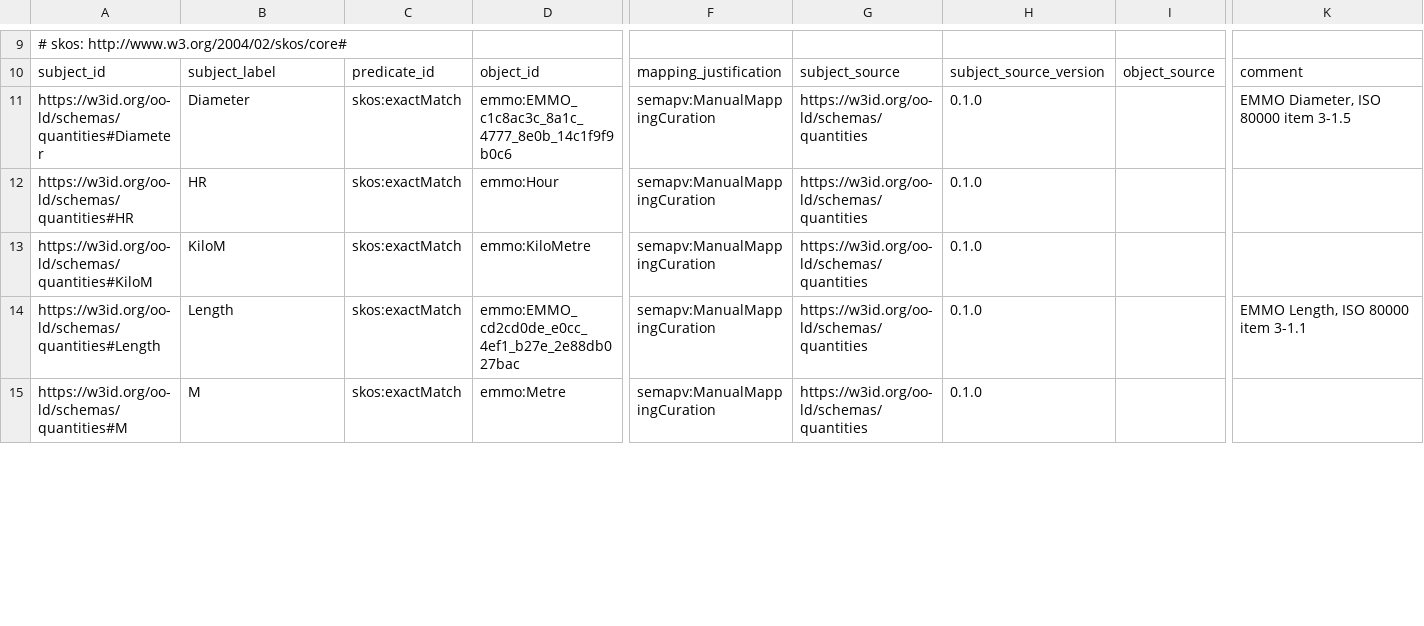
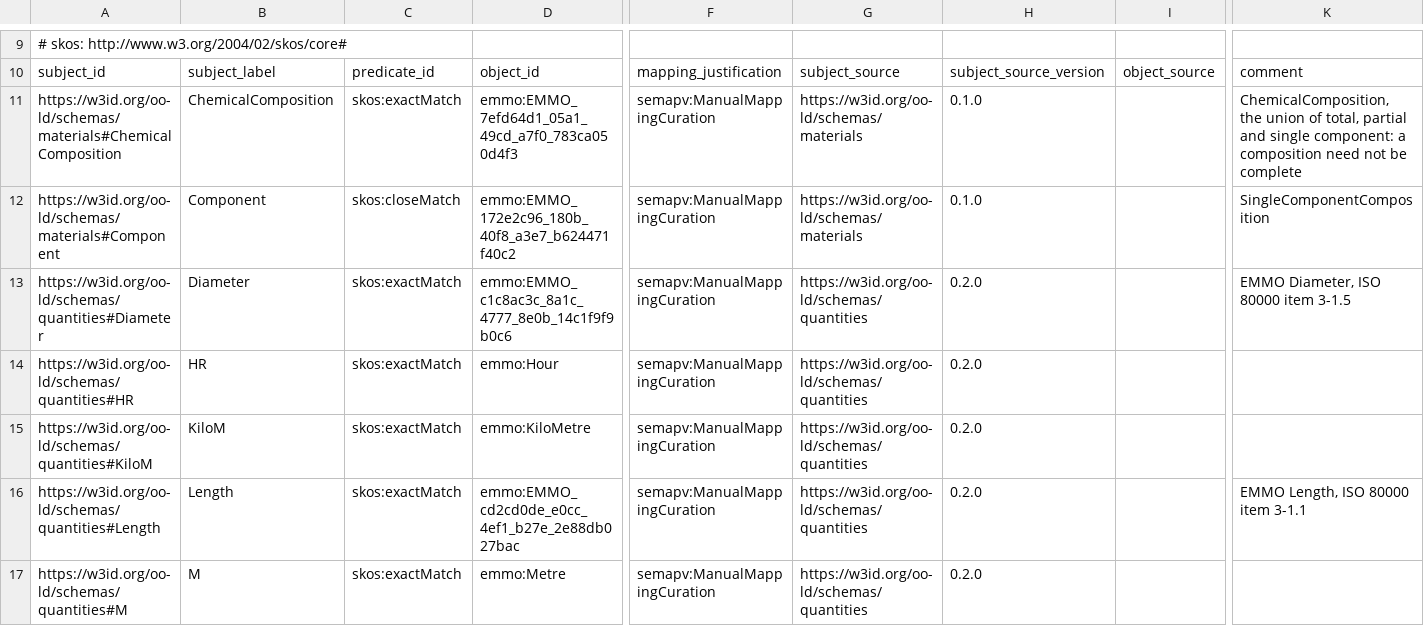
Before and after one commit to OO-LD/oold-reference-schemas, a TSV file: mappings/emmo.sssom.tsv, drawn as a sheet; only a part is shown, gaps mark what is left out; addresses are those after the commit; rows hold the shown columns only; the diff covers the shown part only; the diff names each change by its address in the sheet, - before the commit and + after, or states it on an @@ line.

```diff
--- a/mappings/emmo.sssom.tsv
+++ b/mappings/emmo.sssom.tsv
+row 11: https://w3id.org/oo-ld/schemas/materials#ChemicalComposition | ChemicalComposition | skos:exactMatch | emmo:EMMO_7efd64d1_05a1_49cd_a7f0_783ca050d4f3 | semapv:ManualMappingCuration | https://w3id.org/oo-ld/schemas/materials | 0.1.0 |  | ChemicalComposition, the union of total, partial and single component: a composition need not be complete
+row 12: https://w3id.org/oo-ld/schemas/materials#Component | Component | skos:closeMatch | emmo:EMMO_172e2c96_180b_40f8_a3e7_b624471f40c2 | semapv:ManualMappingCuration | https://w3id.org/oo-ld/schemas/materials | 0.1.0 |  | SingleComponentComposition
-H13:H17: 0.1.0
+H13:H17: 0.2.0
```
Also changed, not shown: 13 added rows and 8 edited cells elsewhere in this file, mappings/consensus.sssom.tsv, mappings/crosswalks/consensus-schemaorg.sssom.tsv, 17 other files.
